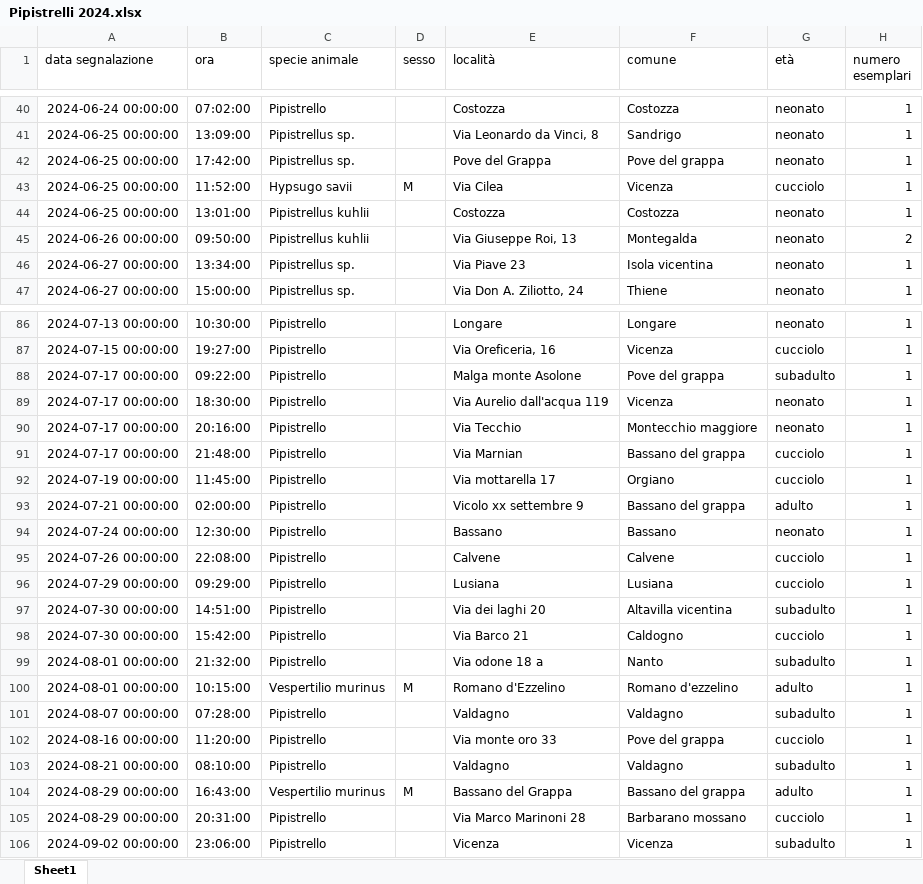
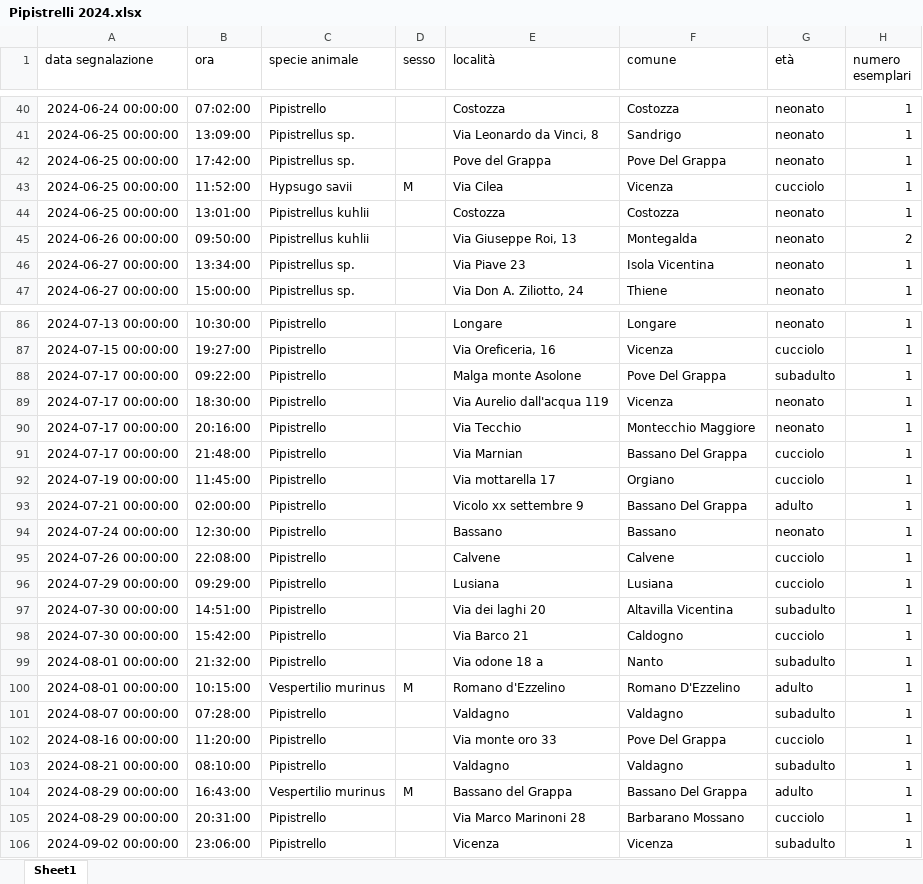
Before and after one commit to MarcelloConsolo/BatMaps, an Excel workbook: Pipistrelli 2024.xlsx, sheet Sheet1, drawn as a sheet; only a part is shown, gaps mark what is left out; values as stored, in another font and other column widths than the file's, no borders; the diff covers the shown part only; the diff names each change by its address in the sheet, - before the commit and + after, or states it on an @@ line.

```diff
--- a/Pipistrelli 2024.xlsx (sheet Sheet1)
+++ b/Pipistrelli 2024.xlsx (sheet Sheet1)
-F42 (comune): Pove del grappa
+F42 (comune): Pove Del Grappa
-F46 (comune): Isola vicentina
+F46 (comune): Isola Vicentina
-F88 (comune): Pove del grappa
+F88 (comune): Pove Del Grappa
-F90 (comune): Montecchio maggiore
+F90 (comune): Montecchio Maggiore
-F91 (comune): Bassano del grappa
+F91 (comune): Bassano Del Grappa
-F93 (comune): Bassano del grappa
+F93 (comune): Bassano Del Grappa
-F97 (comune): Altavilla vicentina
+F97 (comune): Altavilla Vicentina
-F100 (comune): Romano d'ezzelino
+F100 (comune): Romano D'Ezzelino
-F102 (comune): Pove del grappa
+F102 (comune): Pove Del Grappa
-F104 (comune): Bassano del grappa
+F104 (comune): Bassano Del Grappa
-F105 (comune): Barbarano mossano
+F105 (comune): Barbarano Mossano
```
Also changed, not shown: 39 edited cells elsewhere in this sheet, Pipistrelli 2025.xlsx, app/src/main/assets/Pipistrelli 2024.xlsx, 11 other files.
